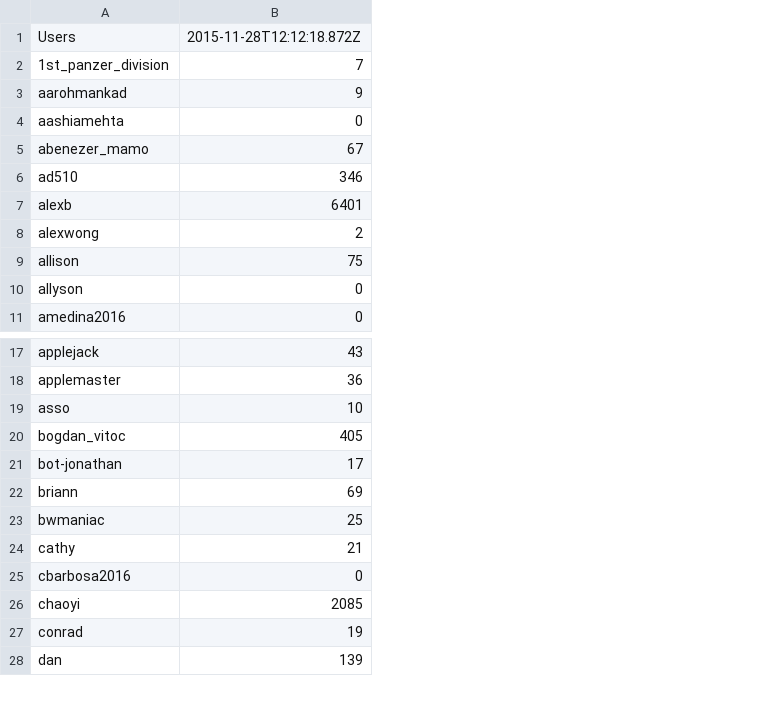
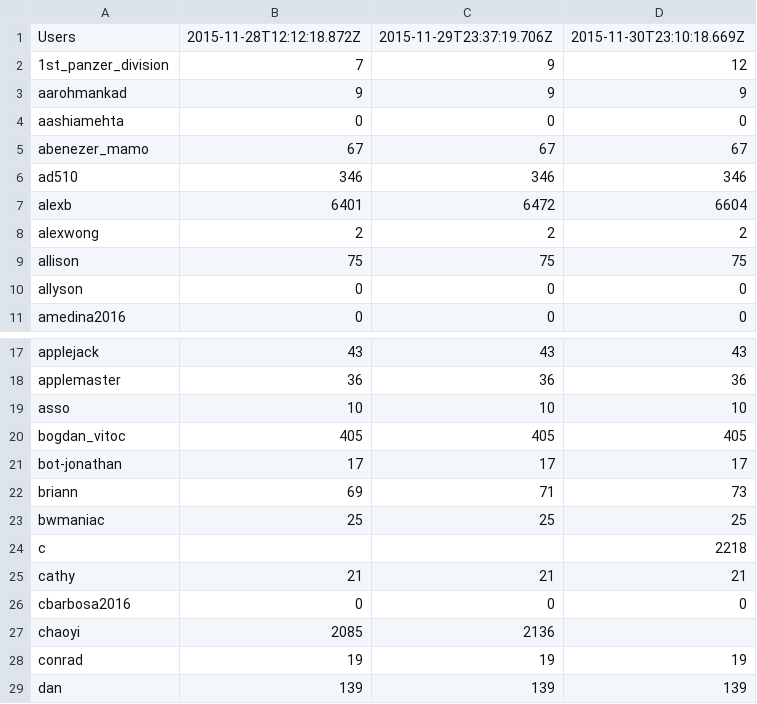
Before and after one commit to hackclub/metrics, a TSV file: slack_stats.tsv, drawn as a sheet; only a part is shown, gaps mark what is left out; the diff names each change by its address in the sheet, - before the commit and + after, or states it on an @@ line.

Commit message:
Add past two days of Slack data
Closes #13 and closes #14

```diff
--- a/slack_stats.tsv
+++ b/slack_stats.tsv
+column C, rows 1-11: 2015-11-29T23:37:19.706Z | 9 | 9 | 0 | 67 | 346 | 6472 | 2 | 75 | 0 | 0; rows 17-23: 43 | 36 | 10 | 405 | 17 | 71 | 25; rows 25-29: 21 | 0 | 2136 | 19 | 139
+column D, rows 1-11: 2015-11-30T23:10:18.669Z | 12 | 9 | 0 | 67 | 346 | 6604 | 2 | 75 | 0 | 0; rows 17-23: 43 | 36 | 10 | 405 | 17 | 73 | 25; rows 25-29: 21 | 0 |  | 19 | 139
+row 24: c |  |  | 2218
```
